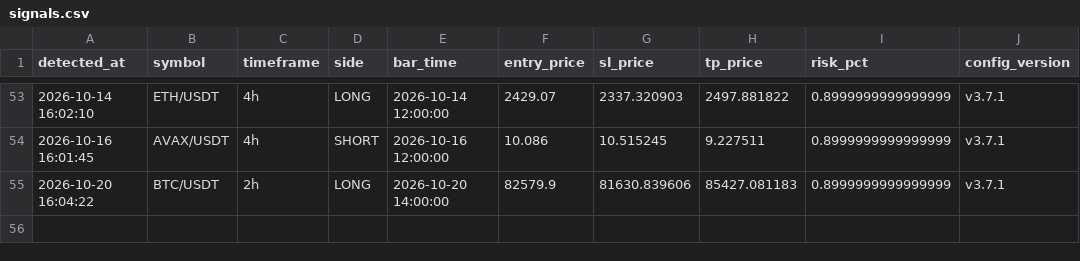
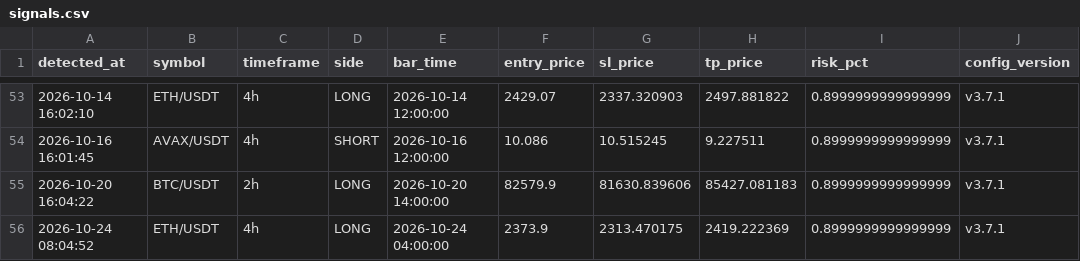
Before and after one commit to takuma08/ironvault-track-record, a CSV file: signals.csv, drawn as a sheet; only a part is shown, gaps mark what is left out; the diff names each change by its address in the sheet, - before the commit and + after, or states it on an @@ line.

```diff
--- a/signals.csv
+++ b/signals.csv
+row 56: 2026-10-24 08:04:52 | ETH/USDT | 4h | LONG | 2026-10-24 04:00:00 | 2373.9 | 2313.470175 | 2419.222369 | 0.8999999999999999 | v3.7.1
```
Also changed, not shown: 1 other file.
